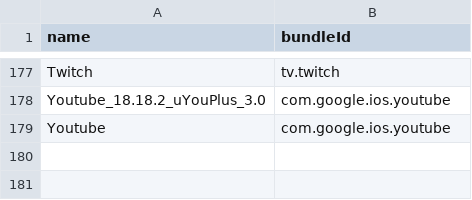
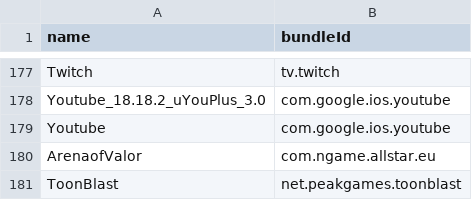
Before and after one commit to canpng/applefavour, a CSV file: bundleId.csv, drawn as a sheet; only a part is shown, gaps mark what is left out.

```diff
--- a/bundleId.csv
+++ b/bundleId.csv
@@ -179 +179,3 @@ Youtube_18.18.2_uYouPlus_3.0,com.google.ios.youtube
 Youtube,com.google.ios.youtube
+ArenaofValor,com.ngame.allstar.eu
+ToonBlast,net.peakgames.toonblast
```
Also changed, not shown: 4 other files.
